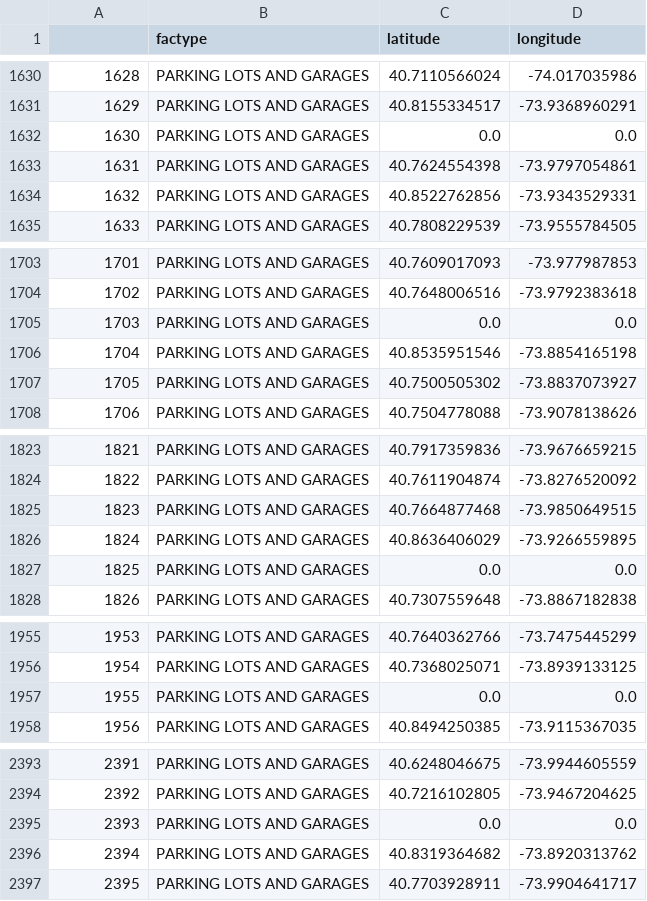
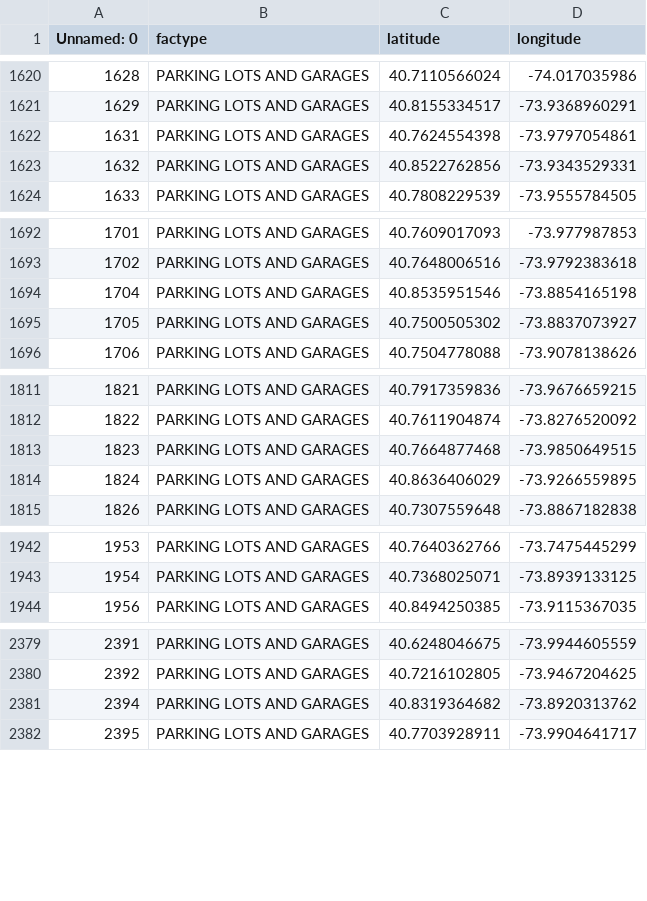
Before and after one commit to fynnweaver/Mid-Term-Project, a CSV file: processed_data/facilities.csv, drawn as a sheet; only a part is shown, gaps mark what is left out; the diff covers the shown part only; the diff names each change by its address in the sheet, - before the commit and + after, or states it on an @@ line.

```diff
--- a/processed_data/facilities.csv
+++ b/processed_data/facilities.csv
@@ column A (Unnamed: 0) renumbered in row 1 @@
-row 1632: 1630 | PARKING LOTS AND GARAGES | 0.0 | 0.0
-row 1705: 1703 | PARKING LOTS AND GARAGES | 0.0 | 0.0
-row 1827: 1825 | PARKING LOTS AND GARAGES | 0.0 | 0.0
-row 1957: 1955 | PARKING LOTS AND GARAGES | 0.0 | 0.0
-row 2395: 2393 | PARKING LOTS AND GARAGES | 0.0 | 0.0
```
Also changed, not shown: 18 removed rows elsewhere in this file, processed_data/geocoded_population.csv, 3 other files.
